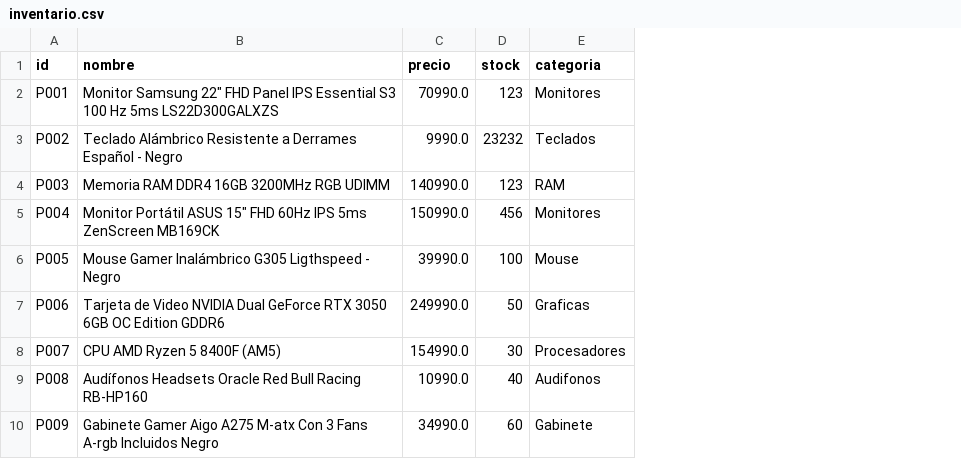
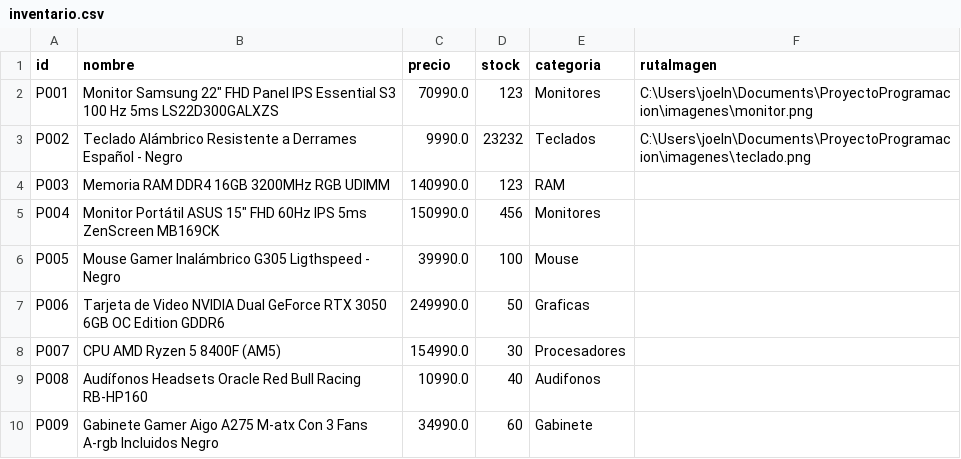
Before and after one commit to Zal0Reyes/ProyectoProgramacion, a CSV file: inventario.csv, drawn as a sheet; the diff names each change by its address in the sheet, - before the commit and + after, or states it on an @@ line.

Commit message:
Interfaz Y Etiquetas 2.0
Se implementaron cambios ligeros en la interfaz (Colores y botones planos), además de soporte para imagenes

```diff
--- a/inventario.csv
+++ b/inventario.csv
+column F (rutaImagen), rows 2-3: C:\Users\joeln\Documents\ProyectoProgramacion\imagenes\monitor.png | C:\Users\joeln\Documents\ProyectoProgramacion\imagenes\teclado.png
```
Also changed, not shown: 7 other files.
